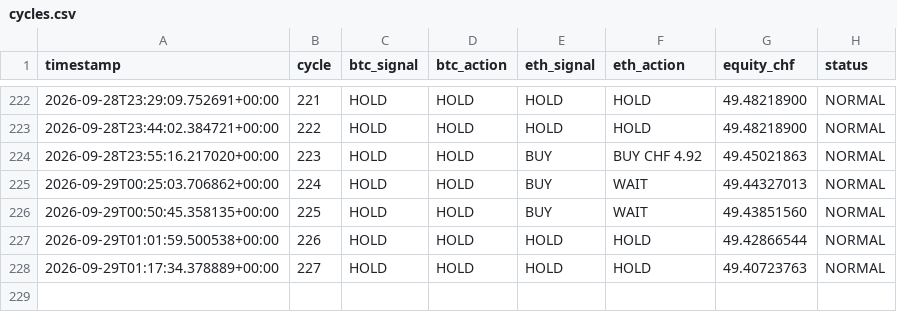
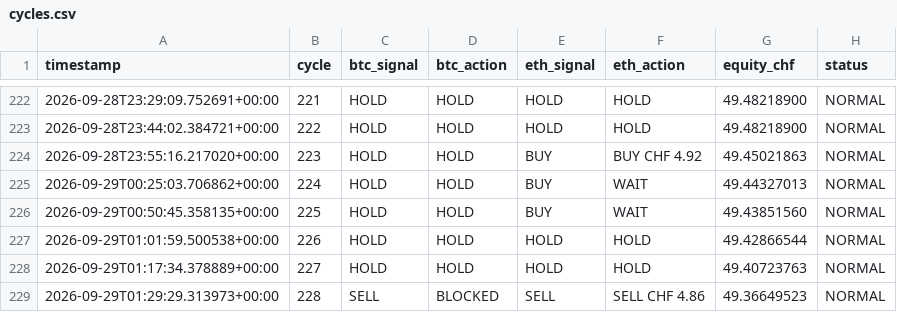
Before and after one commit to quitopiso-sys/agent001-test, a CSV file: cycles.csv, drawn as a sheet; only a part is shown, gaps mark what is left out.

```diff
--- a/cycles.csv
+++ b/cycles.csv
@@ -228 +228,2 @@ timestamp,cycle,btc_signal,btc_action,eth_signal,eth_action,equity_chf,status
 2026-09-29T01:17:34.378889+00:00,227,HOLD,HOLD,HOLD,HOLD,49.40723763,NORMAL
+2026-09-29T01:29:29.313973+00:00,228,SELL,BLOCKED,SELL,SELL CHF 4.86,49.36649523,NORMAL
```
Also changed, not shown: trades.csv, 5 other files.
